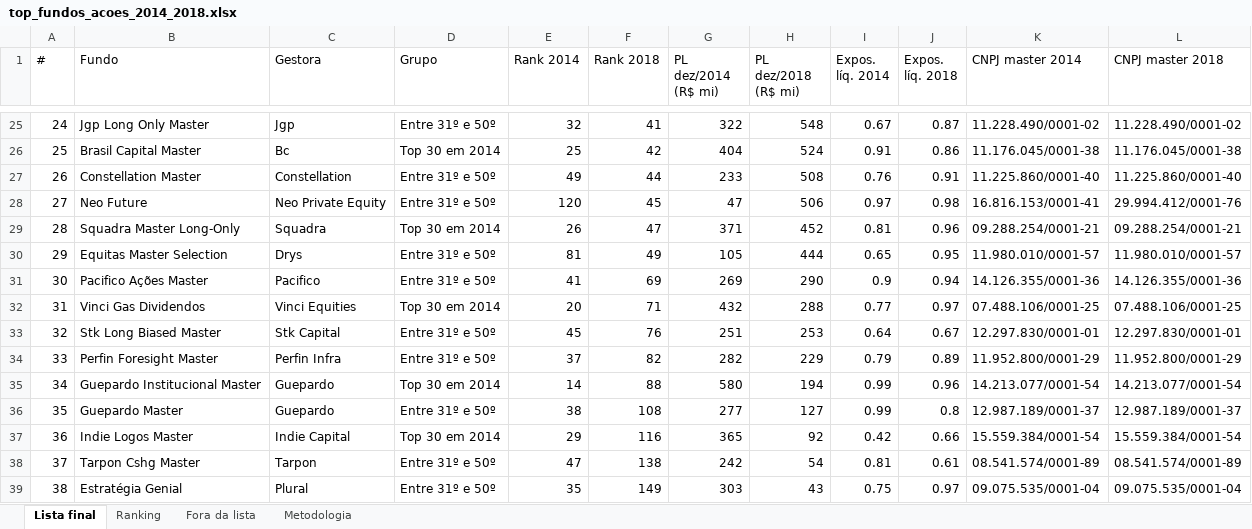
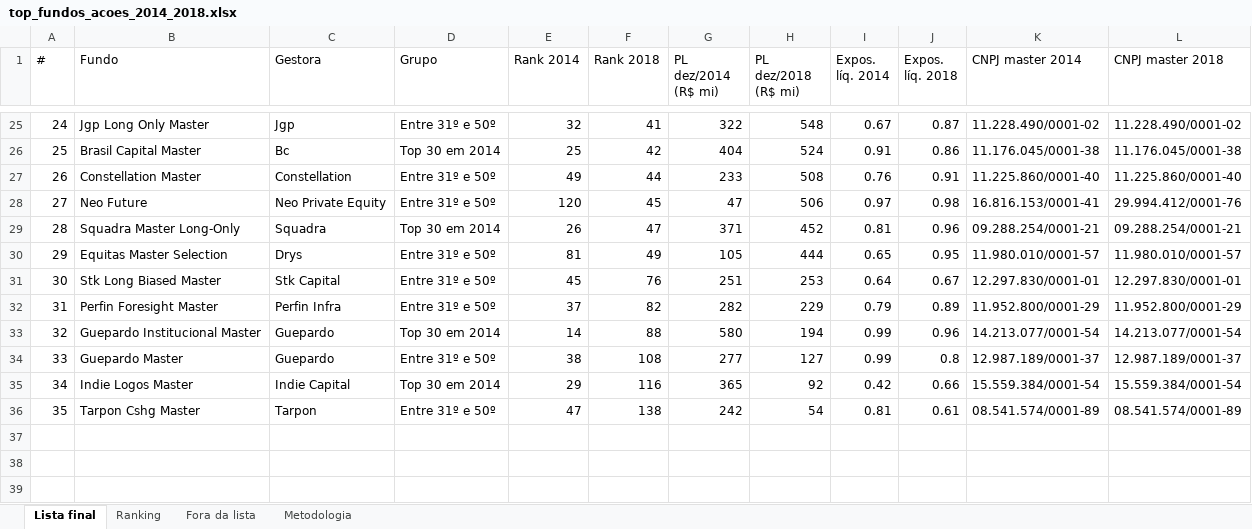
Before and after one commit to jgnsalles/Gestoras, an Excel workbook: output/top_fundos_acoes_2014_2018.xlsx, sheet Lista final, drawn as a sheet; only a part is shown, gaps mark what is left out; values as stored, in another font and other column widths than the file's, no borders; removed rows and columns are numbered as before the commit, all else as after; the diff names each change by its address in the sheet, - before the commit and + after, or states it on an @@ line.

```diff
--- a/output/top_fundos_acoes_2014_2018.xlsx (sheet Lista final)
+++ b/output/top_fundos_acoes_2014_2018.xlsx (sheet Lista final)
-row 31: 30 | Pacifico Ações Master | Pacifico | Entre 31º e 50º | 41 | 69 | 269 | 290 | 0.9 | 0.94 | 14.126.355/0001-36 | 14.126.355/0001-36
-row 32: 31 | Vinci Gas Dividendos | Vinci Equities | Top 30 em 2014 | 20 | 71 | 432 | 288 | 0.77 | 0.97 | 07.488.106/0001-25 | 07.488.106/0001-25
@@ column A (#) renumbered between rows 31 and 36 @@
-row 39: 38 | Estratégia Genial | Plural | Entre 31º e 50º | 35 | 149 | 303 | 43 | 0.75 | 0.97 | 09.075.535/0001-04 | 09.075.535/0001-04
```
Also changed, not shown: 1 other file.
